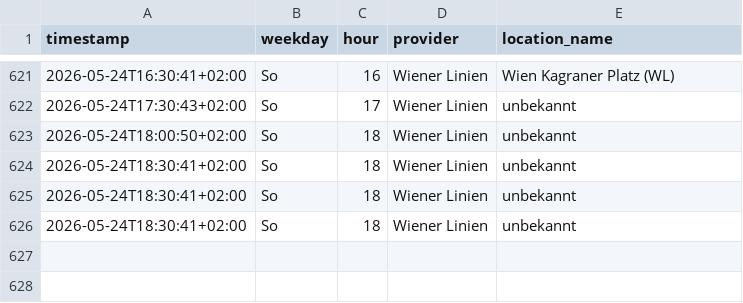
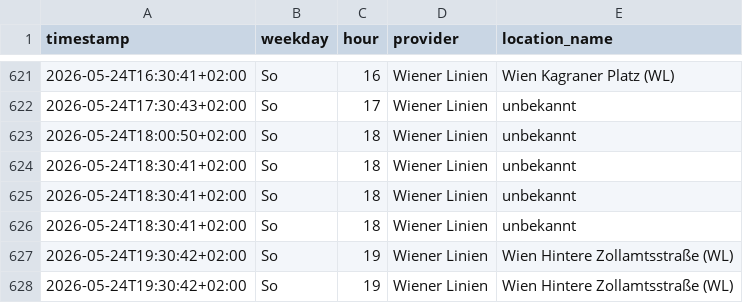
Before and after one commit to Origamihase/wien-oepnv, a CSV file: data/stats/stoerungen_2026.csv, drawn as a sheet; only a part is shown, gaps mark what is left out; the diff names each change by its address in the sheet, - before the commit and + after, or states it on an @@ line.

```diff
--- a/data/stats/stoerungen_2026.csv
+++ b/data/stats/stoerungen_2026.csv
+row 627: 2026-05-24T19:30:42+02:00 | So | 19 | Wiener Linien | Wien Hintere Zollamtsstraße (WL)
+row 628: 2026-05-24T19:30:42+02:00 | So | 19 | Wiener Linien | Wien Hintere Zollamtsstraße (WL)
```
Also changed, not shown: data/stats/stammstrecke_2026.csv, 8 other files.
